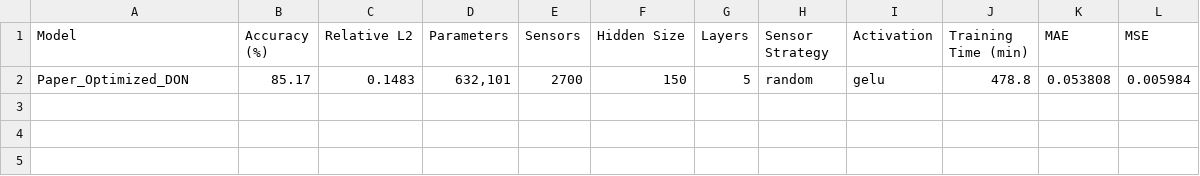
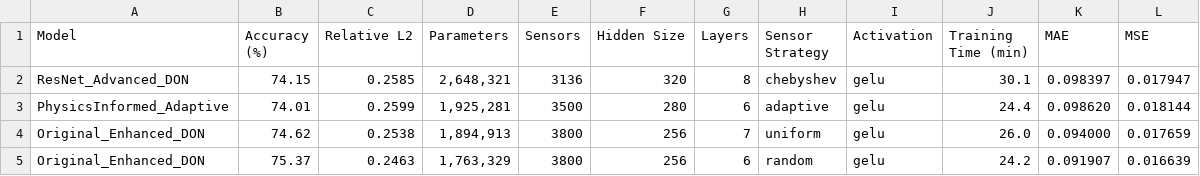
Before and after one commit to abaron10/FNO-vs-DeepONet, a CSV file: deeponet_charts/summary_table.csv, drawn as a sheet.

```diff
--- a/deeponet_charts/summary_table.csv
+++ b/deeponet_charts/summary_table.csv
@@ -1,2 +1,5 @@
 Model,Accuracy (%),Relative L2,Parameters,Sensors,Hidden Size,Layers,Sensor Strategy,Activation,Training Time (min),MAE,MSE
-Paper_Optimized_DON,85.17,0.1483,"632,101",2700,150,5,random,gelu,478.8,0.053808,0.005984
+ResNet_Advanced_DON,74.15,0.2585,"2,648,321",3136,320,8,chebyshev,gelu,30.1,0.098397,0.017947
+PhysicsInformed_Adaptive,74.01,0.2599,"1,925,281",3500,280,6,adaptive,gelu,24.4,0.098620,0.018144
+Original_Enhanced_DON,74.62,0.2538,"1,894,913",3800,256,7,uniform,gelu,26.0,0.094000,0.017659
+Original_Enhanced_DON,75.37,0.2463,"1,763,329",3800,256,6,random,gelu,24.2,0.091907,0.016639
```
Also changed, not shown: 13 other files.
